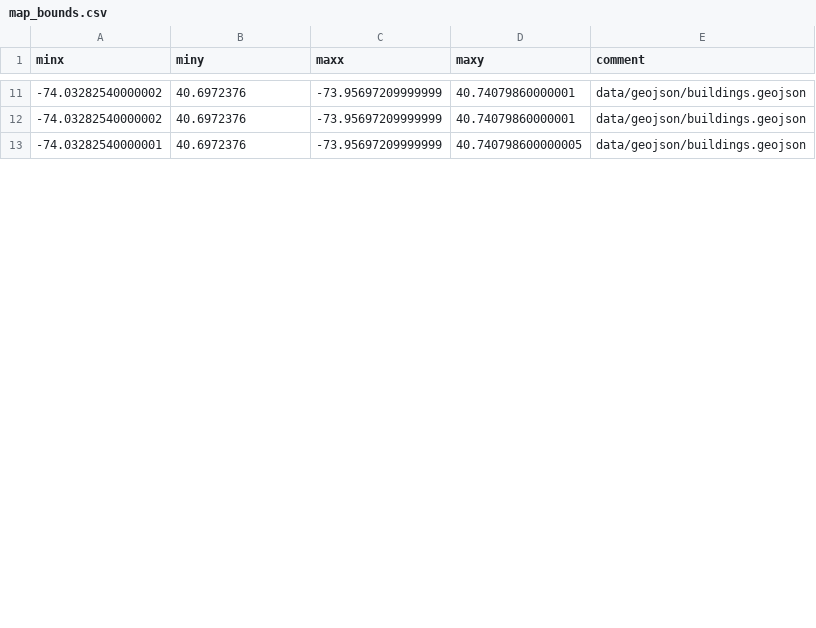
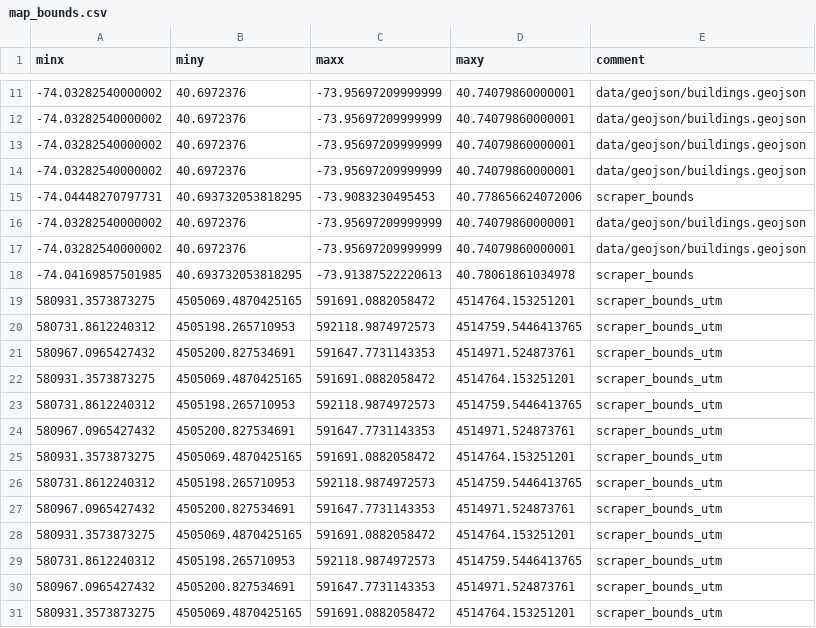
Before and after one commit to ShAssaf/DroneSim, a CSV file: data/csvs/map_bounds.csv, drawn as a sheet; only a part is shown, gaps mark what is left out; the shorter side is filled out with more unchanged rows; the diff covers the shown part only; the diff names each change by its address in the sheet, - before the commit and + after, or states it on an @@ line.

Commit message:
fixed Consts paths and fixed some bugs in the map_obj.py added html maps and map_bounds.csv of the city of New York

```diff
--- a/data/csvs/map_bounds.csv
+++ b/data/csvs/map_bounds.csv
+row 13: -74.03282540000002 | 40.6972376 | -73.95697209999999 | 40.74079860000001 | data/geojson/buildings.geojson
+row 14: -74.03282540000002 | 40.6972376 | -73.95697209999999 | 40.74079860000001 | data/geojson/buildings.geojson
+row 15: -74.04448270797731 | 40.693732053818295 | -73.9083230495453 | 40.778656624072006 | scraper_bounds
+row 16: -74.03282540000002 | 40.6972376 | -73.95697209999999 | 40.74079860000001 | data/geojson/buildings.geojson
+row 17: -74.03282540000002 | 40.6972376 | -73.95697209999999 | 40.74079860000001 | data/geojson/buildings.geojson
+row 18: -74.04169857501985 | 40.693732053818295 | -73.91387522220613 | 40.78061861034978 | scraper_bounds
+row 19: 580931.3573873275 | 4505069.4870425165 | 591691.0882058472 | 4514764.153251201 | scraper_bounds_utm
+row 20: 580731.8612240312 | 4505198.265710953 | 592118.9874972573 | 4514759.5446413765 | scraper_bounds_utm
+row 21: 580967.0965427432 | 4505200.827534691 | 591647.7731143353 | 4514971.524873761 | scraper_bounds_utm
+row 22: 580931.3573873275 | 4505069.4870425165 | 591691.0882058472 | 4514764.153251201 | scraper_bounds_utm
+row 23: 580731.8612240312 | 4505198.265710953 | 592118.9874972573 | 4514759.5446413765 | scraper_bounds_utm
+row 24: 580967.0965427432 | 4505200.827534691 | 591647.7731143353 | 4514971.524873761 | scraper_bounds_utm
+row 25: 580931.3573873275 | 4505069.4870425165 | 591691.0882058472 | 4514764.153251201 | scraper_bounds_utm
+row 26: 580731.8612240312 | 4505198.265710953 | 592118.9874972573 | 4514759.5446413765 | scraper_bounds_utm
+row 27: 580967.0965427432 | 4505200.827534691 | 591647.7731143353 | 4514971.524873761 | scraper_bounds_utm
+row 28: 580931.3573873275 | 4505069.4870425165 | 591691.0882058472 | 4514764.153251201 | scraper_bounds_utm
+row 29: 580731.8612240312 | 4505198.265710953 | 592118.9874972573 | 4514759.5446413765 | scraper_bounds_utm
+row 30: 580967.0965427432 | 4505200.827534691 | 591647.7731143353 | 4514971.524873761 | scraper_bounds_utm
+row 31: 580931.3573873275 | 4505069.4870425165 | 591691.0882058472 | 4514764.153251201 | scraper_bounds_utm
```
Also changed, not shown: 16 added rows and 1 removed row elsewhere in this file, 5 other files.
